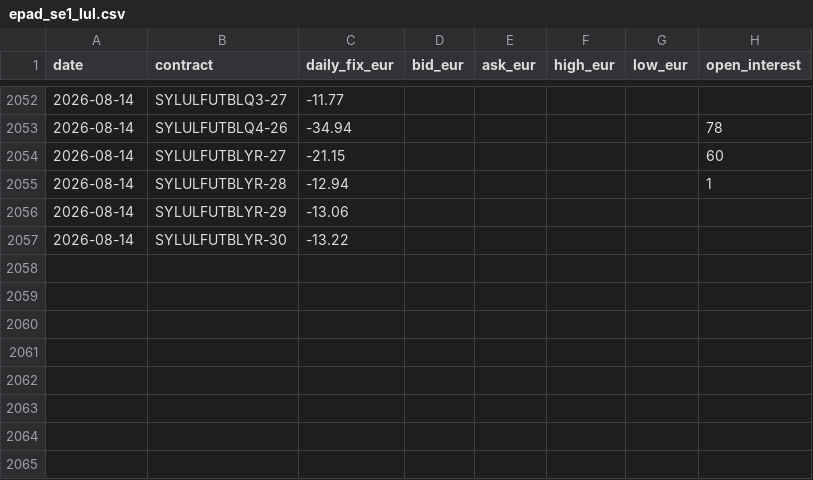
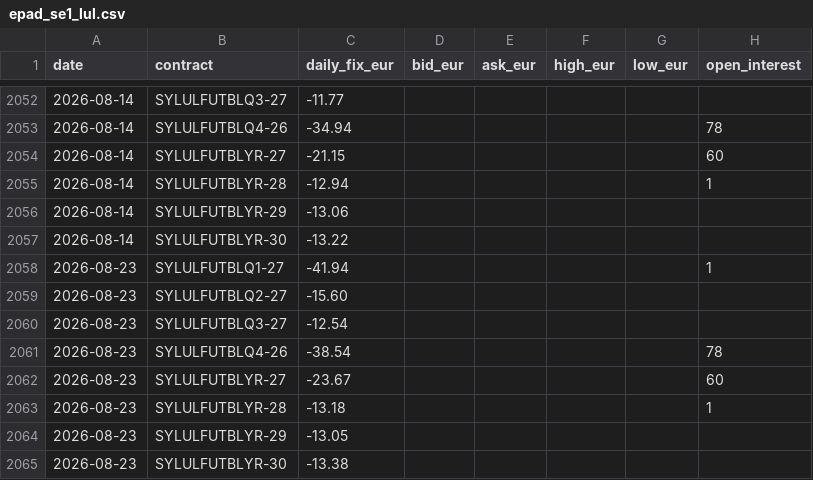
Before and after one commit to tunaftw/electricity-price, a CSV file: Resultat/marknadsdata/nasdaq/futures/epad_se1_lul.csv, drawn as a sheet; only a part is shown, gaps mark what is left out.

```diff
--- a/Resultat/marknadsdata/nasdaq/futures/epad_se1_lul.csv
+++ b/Resultat/marknadsdata/nasdaq/futures/epad_se1_lul.csv
@@ -2057 +2057,9 @@ date,contract,daily_fix_eur,bid_eur,ask_eur,high_eur,low_eur,open_interest
 2026-08-14,SYLULFUTBLYR-30,-13.22,,,,,
+2026-08-23,SYLULFUTBLQ1-27,-41.94,,,,,1
+2026-08-23,SYLULFUTBLQ2-27,-15.60,,,,,
+2026-08-23,SYLULFUTBLQ3-27,-12.54,,,,,
+2026-08-23,SYLULFUTBLQ4-26,-38.54,,,,,78
+2026-08-23,SYLULFUTBLYR-27,-23.67,,,,,60
+2026-08-23,SYLULFUTBLYR-28,-13.18,,,,,1
+2026-08-23,SYLULFUTBLYR-29,-13.05,,,,,
+2026-08-23,SYLULFUTBLYR-30,-13.38,,,,,
```
Also changed, not shown: Resultat/marknadsdata/nasdaq/futures/epad_se2_sun.csv, Resultat/marknadsdata/nasdaq/futures/epad_se3_sto.csv, 34 other files.
